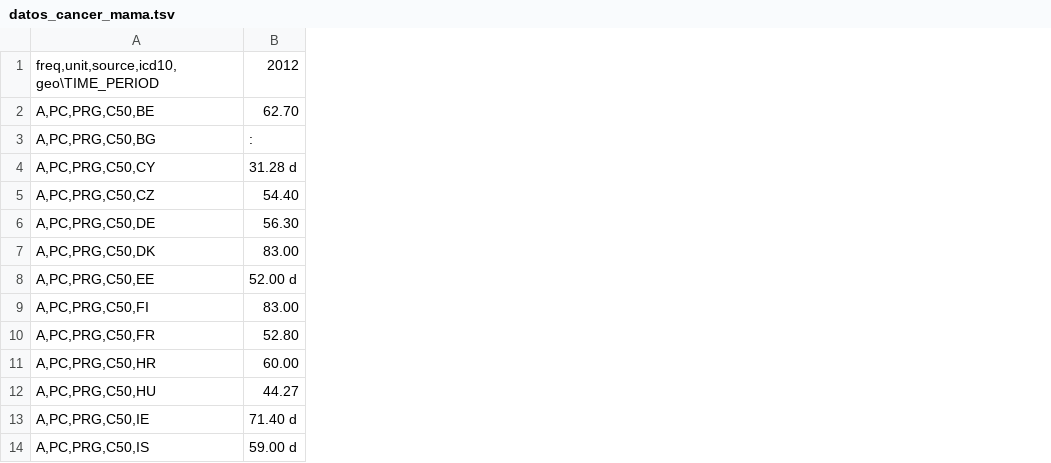
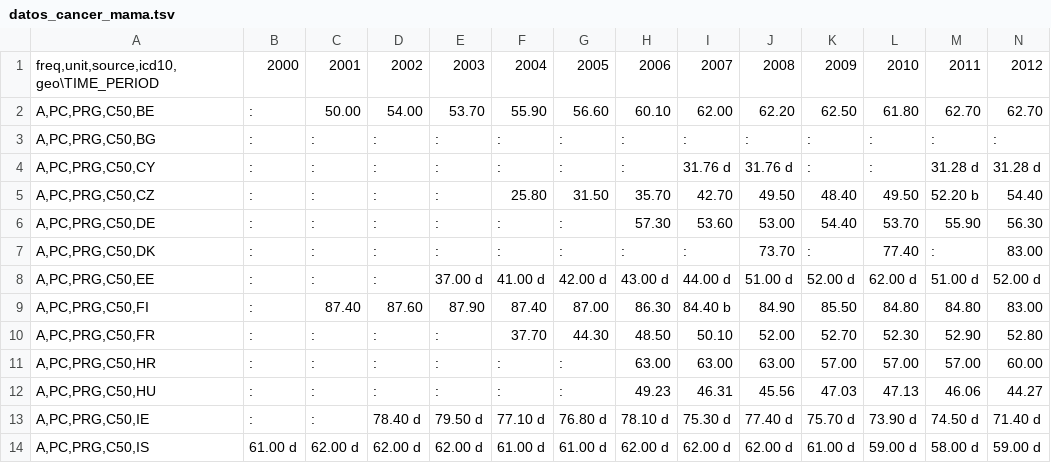
Before and after one commit to see1004/Practica_Fuentes_Transgenicos, a TSV file: INPUT/DATA/datos_cancer_mama.tsv, drawn as a sheet; only a part is shown; the diff names each change by its address in the sheet, - before the commit and + after, or states it on an @@ line.

Commit message:
Reemplazo de datos y tratamiento de datos del cancer de mama

```diff
--- a/INPUT/DATA/datos_cancer_mama.tsv
+++ b/INPUT/DATA/datos_cancer_mama.tsv
+column B, rows 1-14: 2000 | : | : | : | : | : | : | : | : | : | : | : | : | 61.00 d
+column C, rows 1-14: 2001 | 50.00 | : | : | : | : | : | : | 87.40 | : | : | : | : | 62.00 d
+column D, rows 1-14: 2002 | 54.00 | : | : | : | : | : | : | 87.60 | : | : | : | 78.40 d | 62.00 d
+column E, rows 1-14: 2003 | 53.70 | : | : | : | : | : | 37.00 d | 87.90 | : | : | : | 79.50 d | 62.00 d
+column F, rows 1-14: 2004 | 55.90 | : | : | 25.80 | : | : | 41.00 d | 87.40 | 37.70 | : | : | 77.10 d | 61.00 d
+column G, rows 1-14: 2005 | 56.60 | : | : | 31.50 | : | : | 42.00 d | 87.00 | 44.30 | : | : | 76.80 d | 61.00 d
+column H, rows 1-14: 2006 | 60.10 | : | : | 35.70 | 57.30 | : | 43.00 d | 86.30 | 48.50 | 63.00 | 49.23 | 78.10 d | 62.00 d
+column I, rows 1-14: 2007 | 62.00 | : | 31.76 d | 42.70 | 53.60 | : | 44.00 d | 84.40 b | 50.10 | 63.00 | 46.31 | 75.30 d | 62.00 d
+column J, rows 1-14: 2008 | 62.20 | : | 31.76 d | 49.50 | 53.00 | 73.70 | 51.00 d | 84.90 | 52.00 | 63.00 | 45.56 | 77.40 d | 62.00 d
+column K, rows 1-14: 2009 | 62.50 | : | : | 48.40 | 54.40 | : | 52.00 d | 85.50 | 52.70 | 57.00 | 47.03 | 75.70 d | 61.00 d
+column L, rows 1-14: 2010 | 61.80 | : | : | 49.50 | 53.70 | 77.40 | 62.00 d | 84.80 | 52.30 | 57.00 | 47.13 | 73.90 d | 59.00 d
+column M, rows 1-14: 2011 | 62.70 | : | 31.28 d | 52.20 b | 55.90 | : | 51.00 d | 84.80 | 52.90 | 57.00 | 46.06 | 74.50 d | 58.00 d
```
Also changed, not shown: 1 other file.
